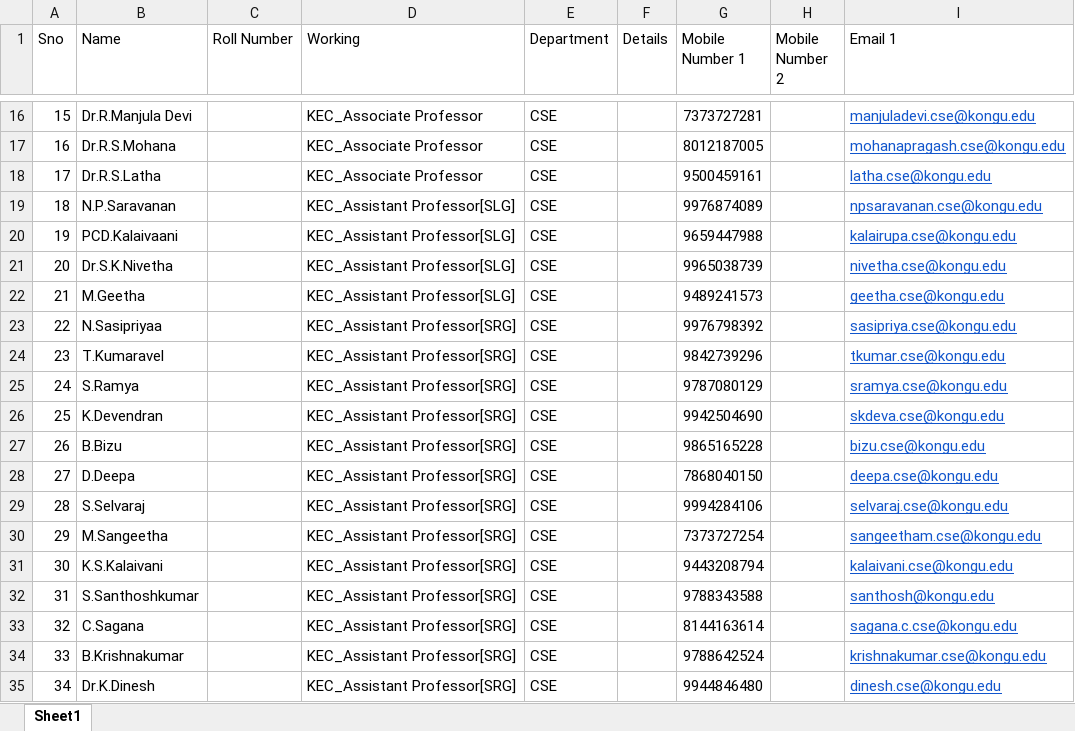
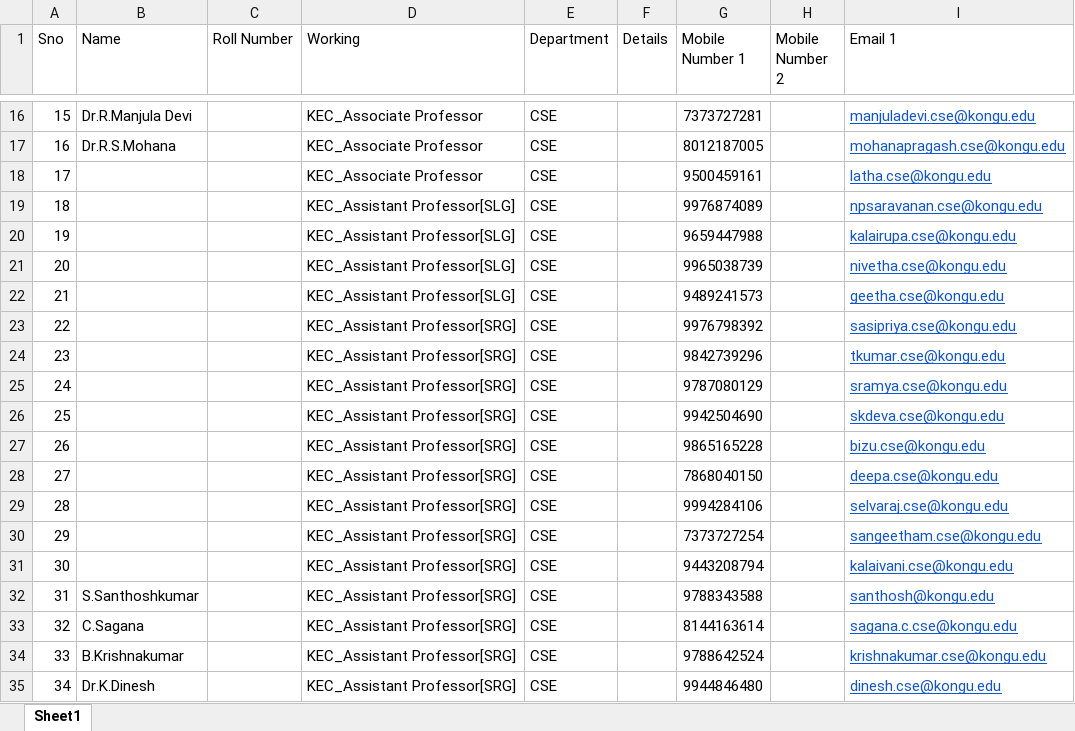
Before and after one commit to RANJITHKUMAR-E/Practice, an Excel workbook: CSE DEP FULL details.xlsx, sheet Sheet1, drawn as a sheet; only a part is shown, gaps mark what is left out; values as stored, in another font and other column widths than the file's, no borders; charts and pictures not drawn; the diff names each change by its address in the sheet, - before the commit and + after, or states it on an @@ line.

Commit message:
second commit

```diff
--- a/CSE DEP FULL details.xlsx (sheet Sheet1)
+++ b/CSE DEP FULL details.xlsx (sheet Sheet1)
-B18 (Name): Dr.R.S.Latha
+B18 (Name): (empty)
-B19 (Name): N.P.Saravanan
+B19 (Name): (empty)
-B20 (Name): PCD.Kalaivaani
+B20 (Name): (empty)
-B21 (Name): Dr.S.K.Nivetha
+B21 (Name): (empty)
-B22 (Name): M.Geetha
+B22 (Name): (empty)
-B23 (Name): N.Sasipriyaa
+B23 (Name): (empty)
-B24 (Name): T.Kumaravel
+B24 (Name): (empty)
-B25 (Name): S.Ramya
+B25 (Name): (empty)
-B26 (Name): K.Devendran
+B26 (Name): (empty)
-B27 (Name): B.Bizu
+B27 (Name): (empty)
-B28 (Name): D.Deepa
+B28 (Name): (empty)
-B29 (Name): S.Selvaraj
+B29 (Name): (empty)
-B30 (Name): M.Sangeetha
+B30 (Name): (empty)
-B31 (Name): K.S.Kalaivani
+B31 (Name): (empty)
```
Also changed, not shown: charts or pictures.
